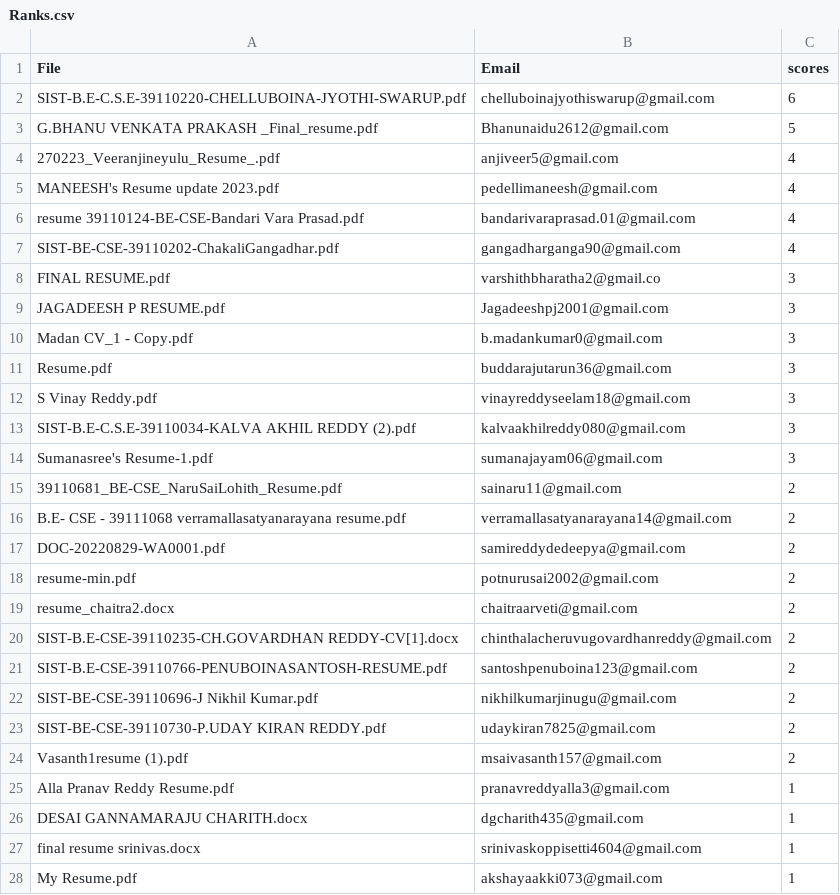
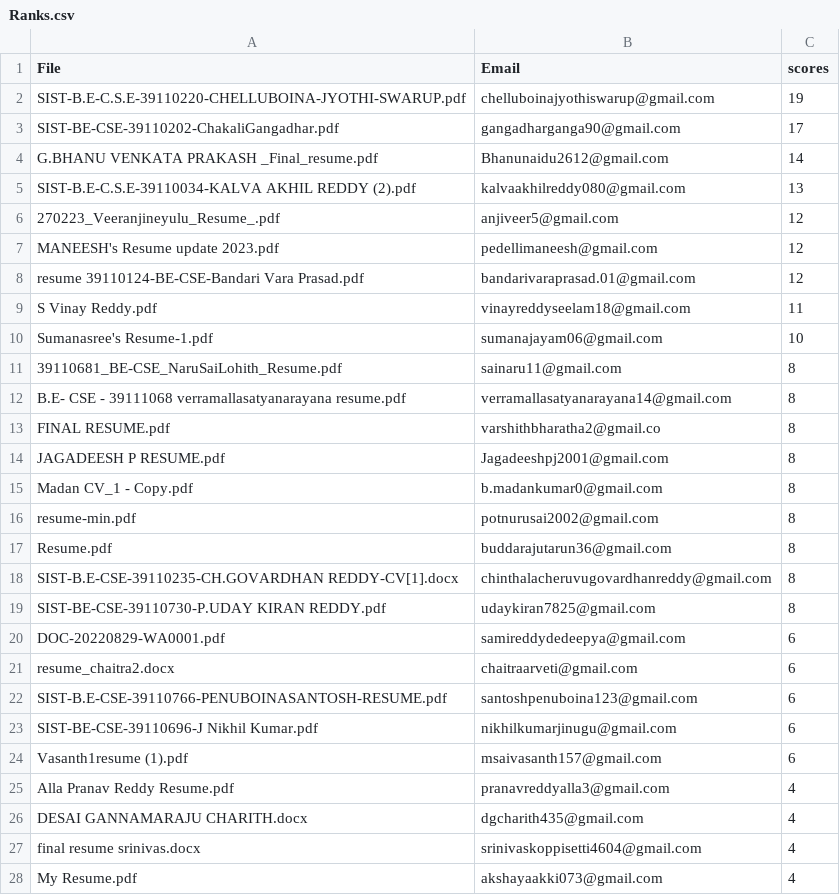
Before and after one commit to uday5568/Resume-Parsing-using-NLP, a CSV file: Ranks.csv, drawn as a sheet; only a part is shown; the diff covers the shown part only.

Commit message:
ranks with scores

```diff
--- a/Ranks.csv
+++ b/Ranks.csv
@@ -1,28 +1,28 @@
 File,Email,scores
-SIST-B.E-C.S.E-39110220-CHELLUBOINA-JYOTHI-SWARUP.pdf,chelluboinajyothiswarup@gmail.com,6
-G.BHANU VENKATA PRAKASH _Final_resume.pdf,Bhanunaidu2612@gmail.com,5
-270223_Veeranjineyulu_Resume_.pdf,anjiveer5@gmail.com,4
-MANEESH's Resume update 2023.pdf,pedellimaneesh@gmail.com,4
-resume 39110124-BE-CSE-Bandari Vara Prasad.pdf,bandarivaraprasad.01@gmail.com,4
-SIST-BE-CSE-39110202-ChakaliGangadhar.pdf,gangadharganga90@gmail.com,4
-FINAL RESUME.pdf,varshithbharatha2@gmail.co,3
-JAGADEESH P RESUME.pdf,Jagadeeshpj2001@gmail.com,3
-Madan CV_1 - Copy.pdf,b.madankumar0@gmail.com,3
-Resume.pdf,buddarajutarun36@gmail.com,3
-S Vinay Reddy.pdf,vinayreddyseelam18@gmail.com,3
-SIST-B.E-C.S.E-39110034-KALVA AKHIL REDDY (2).pdf,kalvaakhilreddy080@gmail.com,3
-Sumanasree's Resume-1.pdf,sumanajayam06@gmail.com,3
-39110681_BE-CSE_NaruSaiLohith_Resume.pdf,sainaru11@gmail.com,2
-B.E- CSE - 39111068 verramallasatyanarayana resume.pdf,verramallasatyanarayana14@gmail.com,2
-DOC-20220829-WA0001.pdf,samireddydedeepya@gmail.com,2
-resume-min.pdf,potnurusai2002@gmail.com,2
-resume_chaitra2.docx,chaitraarveti@gmail.com,2
-SIST-B.E-CSE-39110235-CH.GOVARDHAN REDDY-CV[1].docx,chinthalacheruvugovardhanreddy@gmail.com,2
-SIST-B.E-CSE-39110766-PENUBOINASANTOSH-RESUME.pdf,santoshpenuboina123@gmail.com,2
-SIST-BE-CSE-39110696-J Nikhil Kumar.pdf,nikhilkumarjinugu@gmail.com,2
-SIST-BE-CSE-39110730-P.UDAY KIRAN REDDY.pdf,udaykiran7825@gmail.com,2
-Vasanth1resume (1).pdf,msaivasanth157@gmail.com,2
-Alla Pranav Reddy Resume.pdf,pranavreddyalla3@gmail.com,1
-DESAI GANNAMARAJU CHARITH.docx,dgcharith435@gmail.com,1
-final resume srinivas.docx,srinivaskoppisetti4604@gmail.com,1
-My Resume.pdf,akshayaakki073@gmail.com,1
+SIST-B.E-C.S.E-39110220-CHELLUBOINA-JYOTHI-SWARUP.pdf,chelluboinajyothiswarup@gmail.com,19
+SIST-BE-CSE-39110202-ChakaliGangadhar.pdf,gangadharganga90@gmail.com,17
+G.BHANU VENKATA PRAKASH _Final_resume.pdf,Bhanunaidu2612@gmail.com,14
+SIST-B.E-C.S.E-39110034-KALVA AKHIL REDDY (2).pdf,kalvaakhilreddy080@gmail.com,13
+270223_Veeranjineyulu_Resume_.pdf,anjiveer5@gmail.com,12
+MANEESH's Resume update 2023.pdf,pedellimaneesh@gmail.com,12
+resume 39110124-BE-CSE-Bandari Vara Prasad.pdf,bandarivaraprasad.01@gmail.com,12
+S Vinay Reddy.pdf,vinayreddyseelam18@gmail.com,11
+Sumanasree's Resume-1.pdf,sumanajayam06@gmail.com,10
+39110681_BE-CSE_NaruSaiLohith_Resume.pdf,sainaru11@gmail.com,8
+B.E- CSE - 39111068 verramallasatyanarayana resume.pdf,verramallasatyanarayana14@gmail.com,8
+FINAL RESUME.pdf,varshithbharatha2@gmail.co,8
+JAGADEESH P RESUME.pdf,Jagadeeshpj2001@gmail.com,8
+Madan CV_1 - Copy.pdf,b.madankumar0@gmail.com,8
+resume-min.pdf,potnurusai2002@gmail.com,8
+Resume.pdf,buddarajutarun36@gmail.com,8
+SIST-B.E-CSE-39110235-CH.GOVARDHAN REDDY-CV[1].docx,chinthalacheruvugovardhanreddy@gmail.com,8
+SIST-BE-CSE-39110730-P.UDAY KIRAN REDDY.pdf,udaykiran7825@gmail.com,8
+DOC-20220829-WA0001.pdf,samireddydedeepya@gmail.com,6
+resume_chaitra2.docx,chaitraarveti@gmail.com,6
+SIST-B.E-CSE-39110766-PENUBOINASANTOSH-RESUME.pdf,santoshpenuboina123@gmail.com,6
+SIST-BE-CSE-39110696-J Nikhil Kumar.pdf,nikhilkumarjinugu@gmail.com,6
+Vasanth1resume (1).pdf,msaivasanth157@gmail.com,6
+Alla Pranav Reddy Resume.pdf,pranavreddyalla3@gmail.com,4
+DESAI GANNAMARAJU CHARITH.docx,dgcharith435@gmail.com,4
+final resume srinivas.docx,srinivaskoppisetti4604@gmail.com,4
+My Resume.pdf,akshayaakki073@gmail.com,4
```
Also changed, not shown: 6 edited cells elsewhere in this file, 20 other files.
